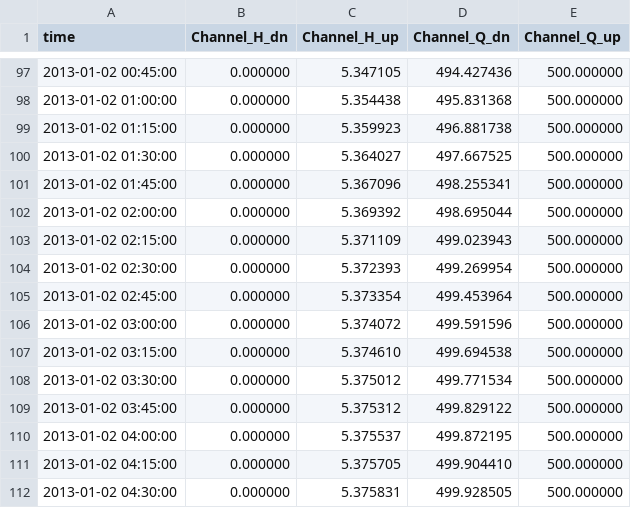
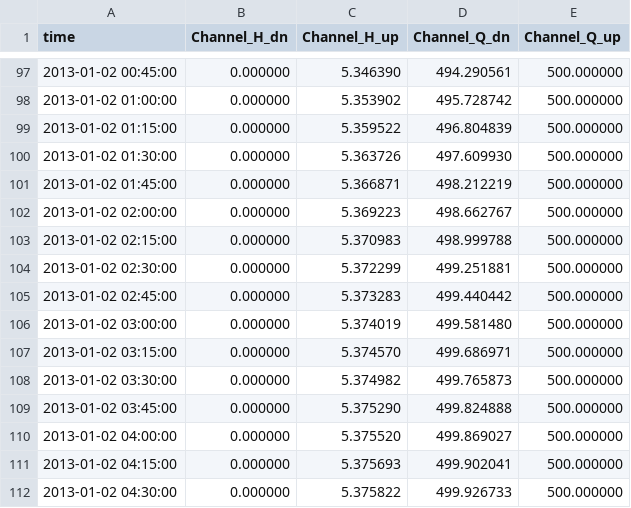
Before and after one commit to jackvreeken/rtc-tools, a CSV file: examples/channel_pulse/output/timeseries_export_saint_venant.csv, drawn as a sheet; only a part is shown, gaps mark what is left out; the diff covers the shown part only.

```diff
--- a/examples/channel_pulse/output/timeseries_export_saint_venant.csv
+++ b/examples/channel_pulse/output/timeseries_export_saint_venant.csv
@@ -97,16 +97,16 @@ time,Channel_H_dn,Channel_H_up,Channel_Q_dn,Channel_Q_up
-2013-01-02 00:45:00,0.000000,5.347105,494.427436,500.000000
-2013-01-02 01:00:00,0.000000,5.354438,495.831368,500.000000
-2013-01-02 01:15:00,0.000000,5.359923,496.881738,500.000000
-2013-01-02 01:30:00,0.000000,5.364027,497.667525,500.000000
-2013-01-02 01:45:00,0.000000,5.367096,498.255341,500.000000
-2013-01-02 02:00:00,0.000000,5.369392,498.695044,500.000000
-2013-01-02 02:15:00,0.000000,5.371109,499.023943,500.000000
-2013-01-02 02:30:00,0.000000,5.372393,499.269954,500.000000
-2013-01-02 02:45:00,0.000000,5.373354,499.453964,500.000000
-2013-01-02 03:00:00,0.000000,5.374072,499.591596,500.000000
-2013-01-02 03:15:00,0.000000,5.374610,499.694538,500.000000
-2013-01-02 03:30:00,0.000000,5.375012,499.771534,500.000000
-2013-01-02 03:45:00,0.000000,5.375312,499.829122,500.000000
-2013-01-02 04:00:00,0.000000,5.375537,499.872195,500.000000
-2013-01-02 04:15:00,0.000000,5.375705,499.904410,500.000000
-2013-01-02 04:30:00,0.000000,5.375831,499.928505,500.000000
+2013-01-02 00:45:00,0.000000,5.346390,494.290561,500.000000
+2013-01-02 01:00:00,0.000000,5.353902,495.728742,500.000000
+2013-01-02 01:15:00,0.000000,5.359522,496.804839,500.000000
+2013-01-02 01:30:00,0.000000,5.363726,497.609930,500.000000
+2013-01-02 01:45:00,0.000000,5.366871,498.212219,500.000000
+2013-01-02 02:00:00,0.000000,5.369223,498.662767,500.000000
+2013-01-02 02:15:00,0.000000,5.370983,498.999788,500.000000
+2013-01-02 02:30:00,0.000000,5.372299,499.251881,500.000000
+2013-01-02 02:45:00,0.000000,5.373283,499.440442,500.000000
+2013-01-02 03:00:00,0.000000,5.374019,499.581480,500.000000
+2013-01-02 03:15:00,0.000000,5.374570,499.686971,500.000000
+2013-01-02 03:30:00,0.000000,5.374982,499.765873,500.000000
+2013-01-02 03:45:00,0.000000,5.375290,499.824888,500.000000
+2013-01-02 04:00:00,0.000000,5.375520,499.869027,500.000000
+2013-01-02 04:15:00,0.000000,5.375693,499.902041,500.000000
+2013-01-02 04:30:00,0.000000,5.375822,499.926733,500.000000
```
Also changed, not shown: 154 edited cells elsewhere in this file, examples/channel_pulse/output/timeseries_export_inertial_wave.csv, examples/channel_pulse/output/timeseries_export_inertial_wave_semi_implicit.csv, 2 other files.
